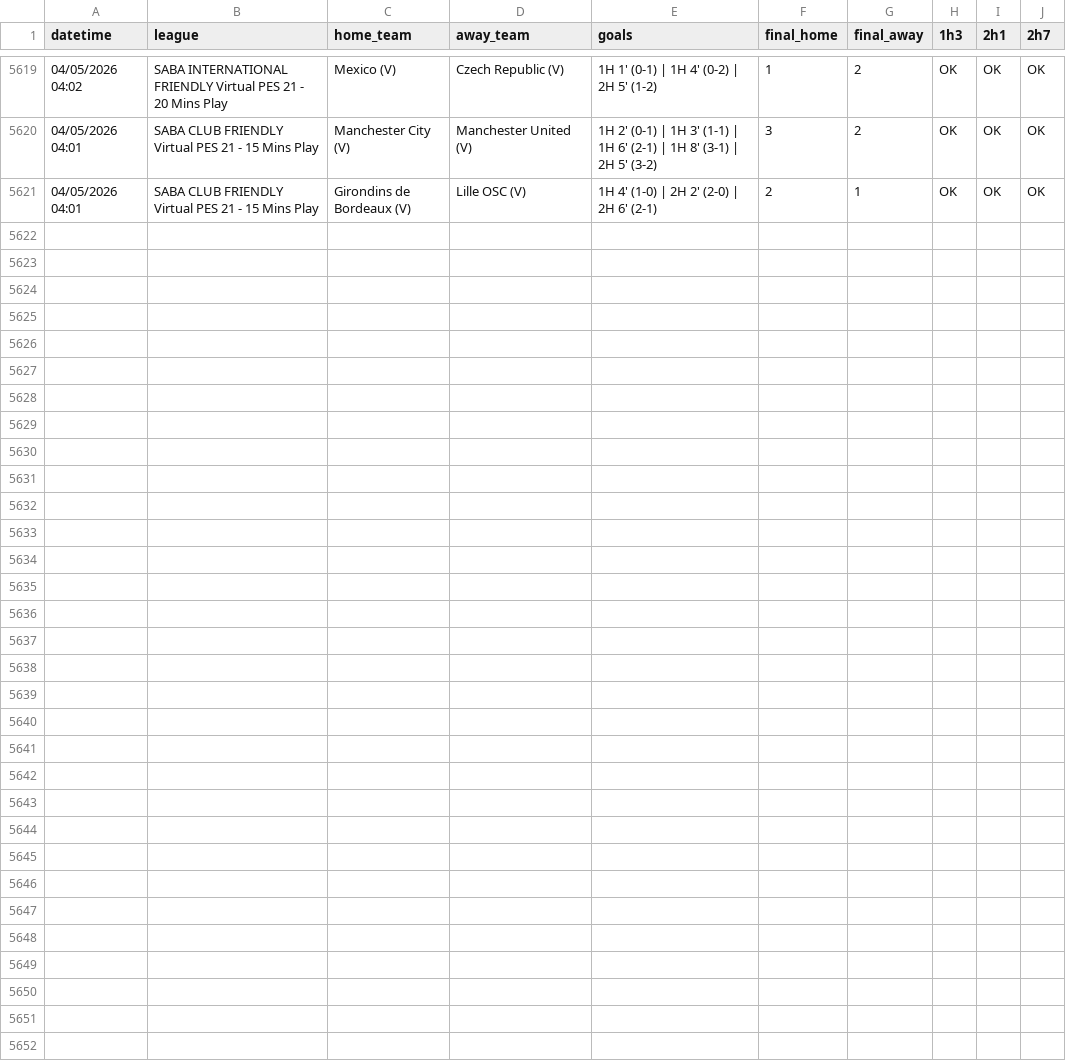
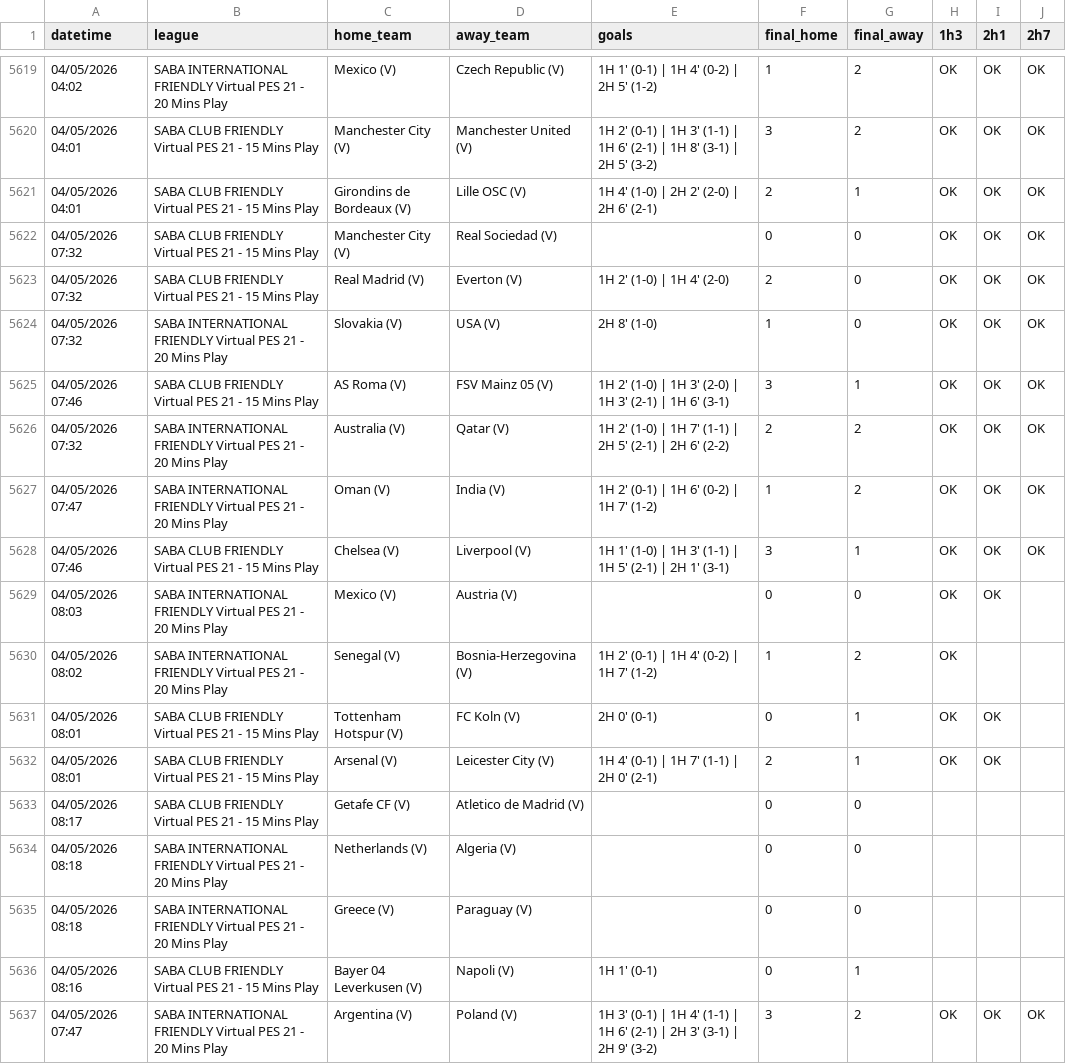
Before and after one commit to aditiawjy/lebihsabar, a CSV file: goal_log.csv, drawn as a sheet; only a part is shown, gaps mark what is left out.

```diff
--- a/goal_log.csv
+++ b/goal_log.csv
@@ -5621 +5621,17 @@ datetime,league,home_team,away_team,goals,final_home,final_away,1h3,2h1,2h7
 "04/05/2026 04:01","SABA CLUB FRIENDLY Virtual PES 21 - 15 Mins Play","Girondins de Bordeaux (V)","Lille OSC (V)","1H 4' (1-0) | 2H 2' (2-0) | 2H 6' (2-1)",2,1,OK,OK,OK
+"04/05/2026 07:32","SABA CLUB FRIENDLY Virtual PES 21 - 15 Mins Play","Manchester City (V)","Real Sociedad (V)",,0,0,OK,OK,OK
+"04/05/2026 07:32","SABA CLUB FRIENDLY Virtual PES 21 - 15 Mins Play","Real Madrid (V)","Everton (V)","1H 2' (1-0) | 1H 4' (2-0)",2,0,OK,OK,OK
+"04/05/2026 07:32","SABA INTERNATIONAL FRIENDLY Virtual PES 21 - 20 Mins Play","Slovakia (V)","USA (V)","2H 8' (1-0)",1,0,OK,OK,OK
+"04/05/2026 07:46","SABA CLUB FRIENDLY Virtual PES 21 - 15 Mins Play","AS Roma (V)","FSV Mainz 05 (V)","1H 2' (1-0) | 1H 3' (2-0) | 1H 3' (2-1) | 1H 6' (3-1)",3,1,OK,OK,OK
+"04/05/2026 07:32","SABA INTERNATIONAL FRIENDLY Virtual PES 21 - 20 Mins Play","Australia (V)","Qatar (V)","1H 2' (1-0) | 1H 7' (1-1) | 2H 5' (2-1) | 2H 6' (2-2)",2,2,OK,OK,OK
+"04/05/2026 07:47","SABA INTERNATIONAL FRIENDLY Virtual PES 21 - 20 Mins Play","Oman (V)","India (V)","1H 2' (0-1) | 1H 6' (0-2) | 1H 7' (1-2)",1,2,OK,OK,OK
+"04/05/2026 07:46","SABA CLUB FRIENDLY Virtual PES 21 - 15 Mins Play","Chelsea (V)","Liverpool (V)","1H 1' (1-0) | 1H 3' (1-1) | 1H 5' (2-1) | 2H 1' (3-1)",3,1,OK,OK,OK
+"04/05/2026 08:03","SABA INTERNATIONAL FRIENDLY Virtual PES 21 - 20 Mins Play","Mexico (V)","Austria (V)",,0,0,OK,OK,
+"04/05/2026 08:02","SABA INTERNATIONAL FRIENDLY Virtual PES 21 - 20 Mins Play","Senegal (V)","Bosnia-Herzegovina (V)","1H 2' (0-1) | 1H 4' (0-2) | 1H 7' (1-2)",1,2,OK,,
+"04/05/2026 08:01","SABA CLUB FRIENDLY Virtual PES 21 - 15 Mins Play","Tottenham Hotspur (V)","FC Koln (V)","2H 0' (0-1)",0,1,OK,OK,
+"04/05/2026 08:01","SABA CLUB FRIENDLY Virtual PES 21 - 15 Mins Play","Arsenal (V)","Leicester City (V)","1H 4' (0-1) | 1H 7' (1-1) | 2H 0' (2-1)",2,1,OK,OK,
+"04/05/2026 08:17","SABA CLUB FRIENDLY Virtual PES 21 - 15 Mins Play","Getafe CF (V)","Atletico de Madrid (V)",,0,0,,,
+"04/05/2026 08:18","SABA INTERNATIONAL FRIENDLY Virtual PES 21 - 20 Mins Play","Netherlands (V)","Algeria (V)",,0,0,,,
+"04/05/2026 08:18","SABA INTERNATIONAL FRIENDLY Virtual PES 21 - 20 Mins Play","Greece (V)","Paraguay (V)",,0,0,,,
+"04/05/2026 08:16","SABA CLUB FRIENDLY Virtual PES 21 - 15 Mins Play","Bayer 04 Leverkusen (V)","Napoli (V)","1H 1' (0-1)",0,1,,,
+"04/05/2026 07:47","SABA INTERNATIONAL FRIENDLY Virtual PES 21 - 20 Mins Play","Argentina (V)","Poland (V)","1H 3' (0-1) | 1H 4' (1-1) | 1H 6' (2-1) | 2H 3' (3-1) | 2H 9' (3-2)",3,2,OK,OK,OK
```
Also changed, not shown: 9 other files.
